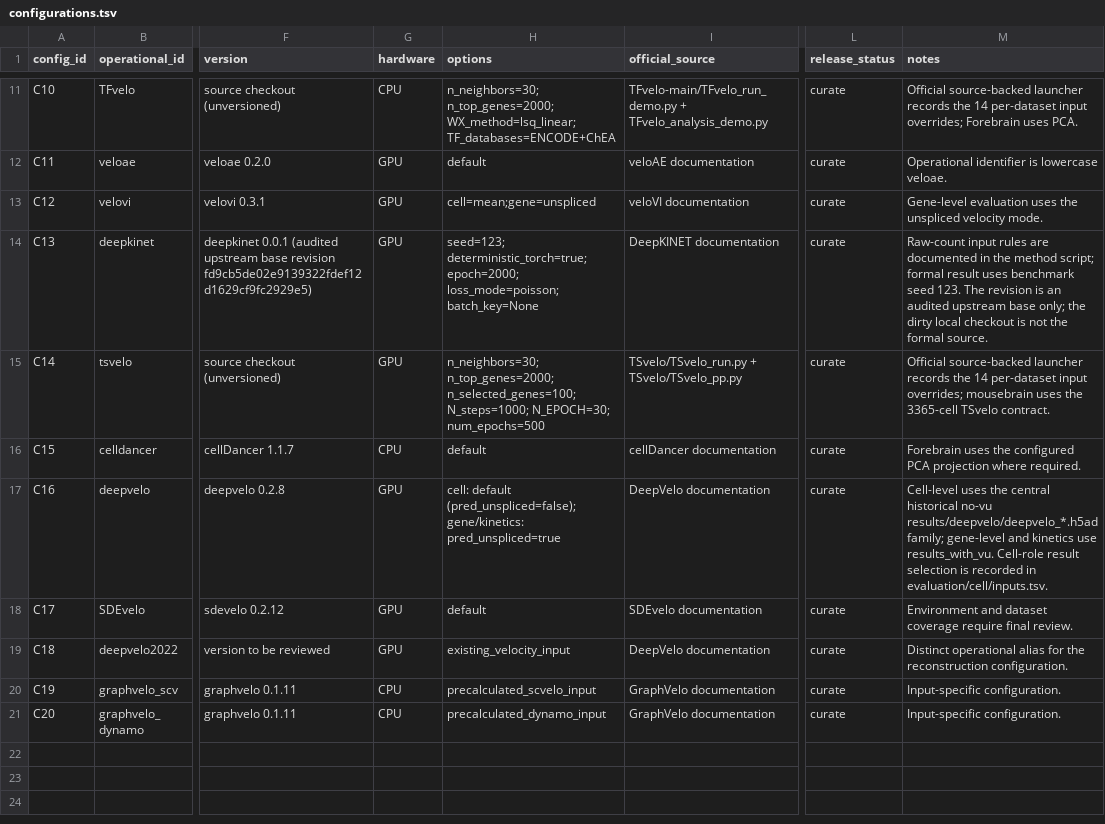
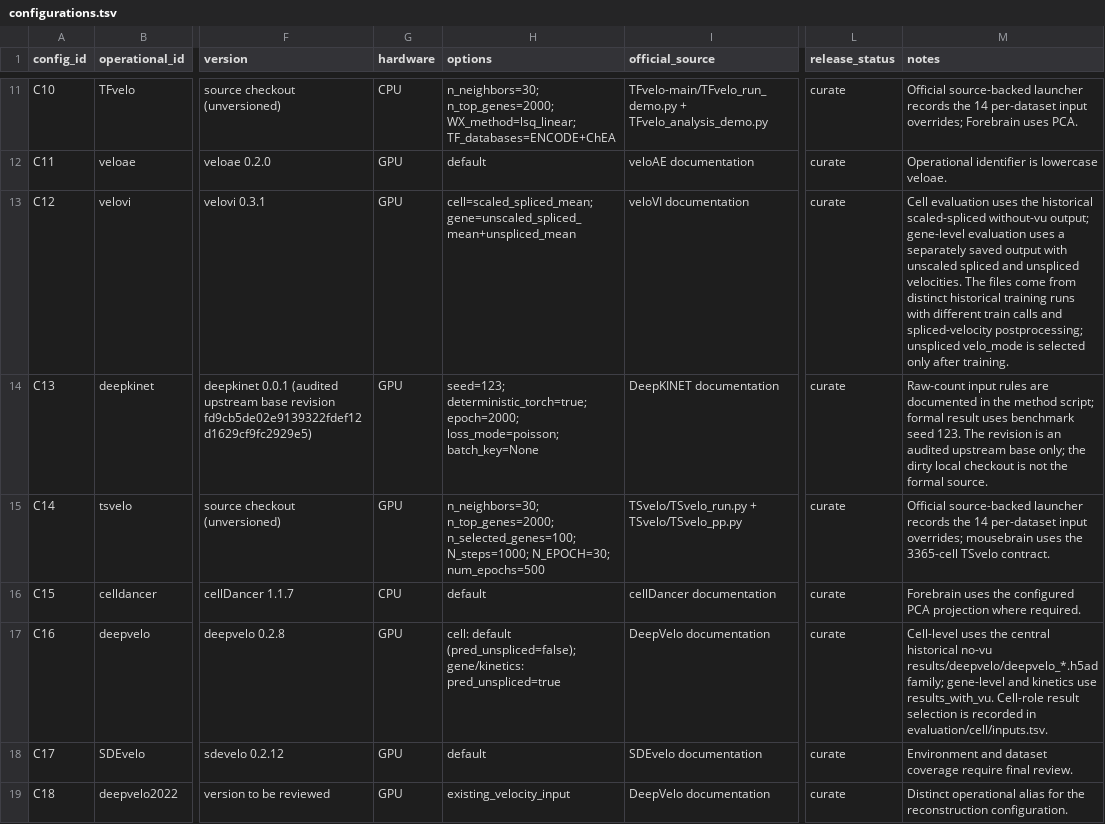
Before and after one commit to Tomorin259/benchmark_repository, a TSV file: methods/configurations.tsv, drawn as a sheet; only a part is shown, gaps mark what is left out; the shorter side is filled out with more unchanged rows; the diff names each change by its address in the sheet, - before the commit and + after, or states it on an @@ line.

Commit message:
Add gene-output-matched cell metric comparison

```diff
--- a/methods/configurations.tsv
+++ b/methods/configurations.tsv
-H13 (options): cell=mean;gene=unspliced
+H13 (options): cell=scaled_spliced_mean;gene=unscaled_spliced_mean+unspliced_mean
-M13 (notes): Gene-level evaluation uses the unspliced velocity mode.
+M13 (notes): Cell evaluation uses the historical scaled-spliced without-vu output; gene-level evaluation uses a separately saved output with unscaled spliced and unspliced velocities. The files come from distinct historical training runs with different train calls and spliced-velocity postprocessing; unspliced velo_mode is selected only after training.
```
Also changed, not shown: 8 other files.
